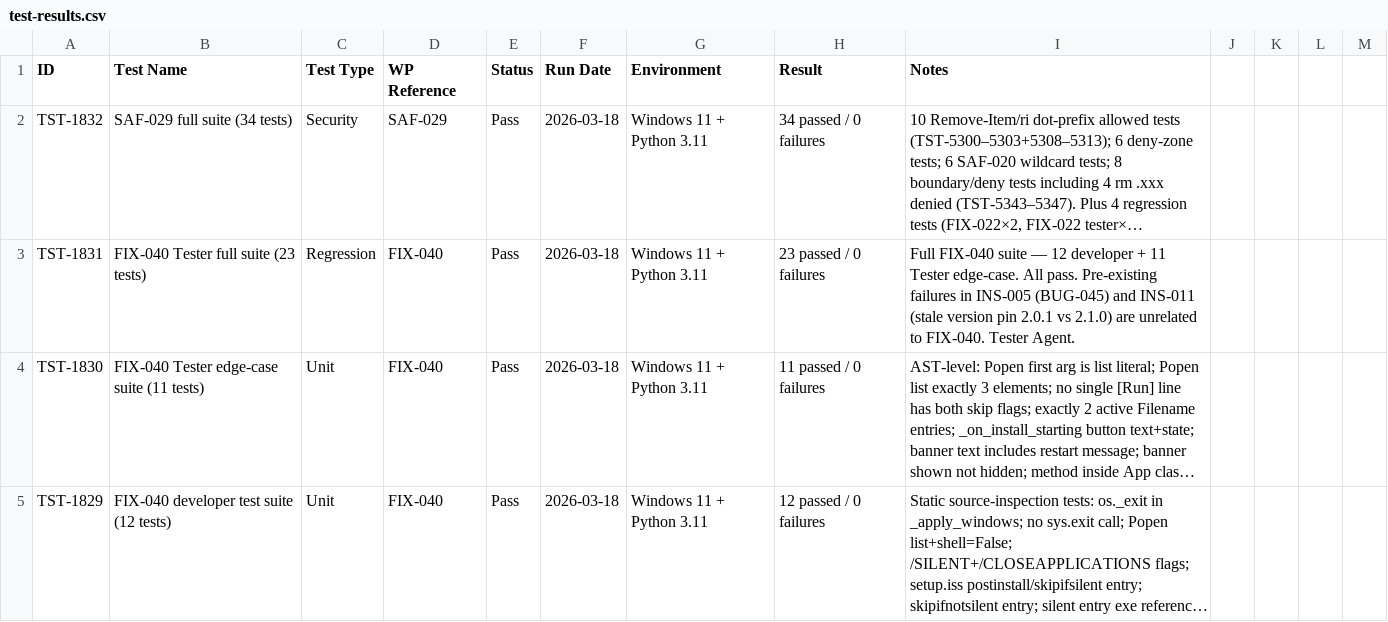
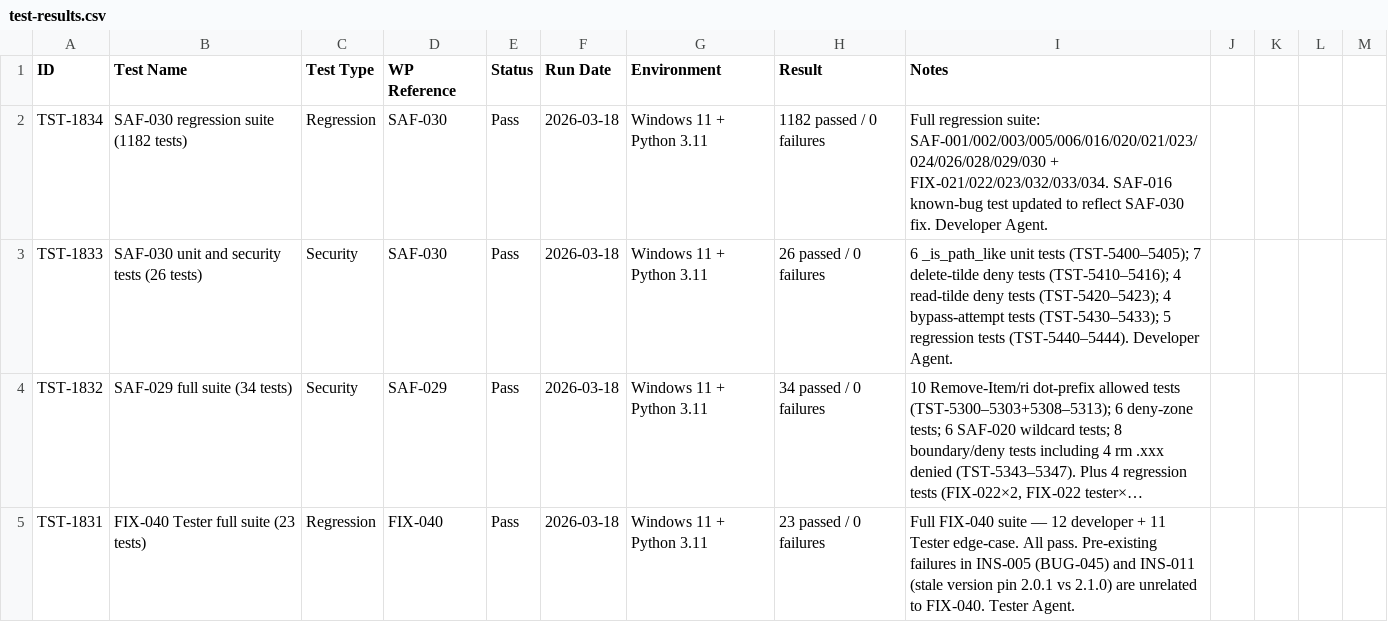
Before and after one commit to xX2Angelo8Xx/Turbulence-Solutions-Safe-Agent-Workspace, a CSV file: docs/test-results/test-results.csv, drawn as a sheet; only a part is shown; the shorter side is filled out with more unchanged rows; long unchanged cells end in …; the diff names each change by its address in the sheet, - before the commit and + after, or states it on an @@ line.

Commit message:
SAF-030: Recognize bare tilde as path-like token

```diff
--- a/docs/test-results/test-results.csv
+++ b/docs/test-results/test-results.csv
+row 2: TST-1834 | SAF-030 regression suite (1182 tests) | Regression | SAF-030 | Pass | 2026-03-18 | Windows 11 + Python 3.11 | 1182 passed / 0 failures | Full regression suite: SAF-001/002/003/005/006/016/020/021/023/024/026/028/029/030 + FIX-021/022/023/032/033/034. SAF-016 known-bug test updated to reflect SAF-030 fix. Developer Agent.
+row 3: TST-1833 | SAF-030 unit and security tests (26 tests) | Security | SAF-030 | Pass | 2026-03-18 | Windows 11 + Python 3.11 | 26 passed / 0 failures | 6 _is_path_like unit tests (TST-5400–5405); 7 delete-tilde deny tests (TST-5410–5416); 4 read-tilde deny tests (TST-5420–5423); 4 bypass-attempt tests (TST-5430–5433); 5 regression tests (TST-5440–5444). Developer Agent.
```
Also changed, not shown: docs/workpackages/workpackages.csv, 7 other files.
